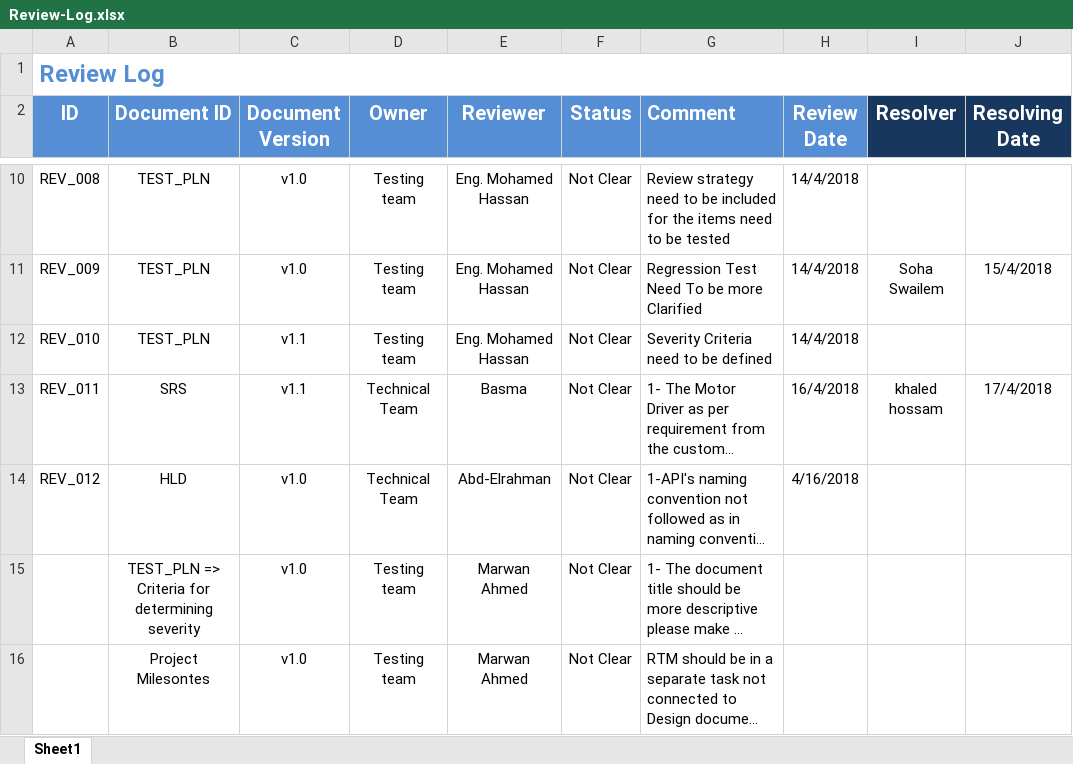
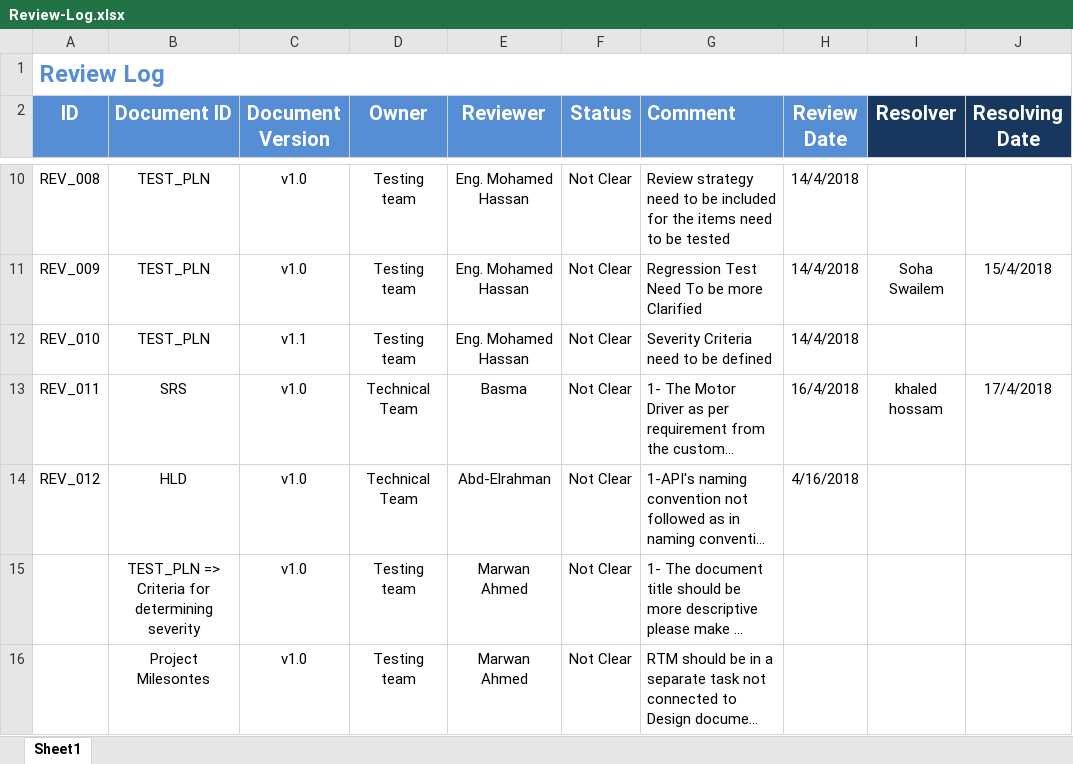
Before and after one commit to ITI-Embedded-QA/Kenovo_ElectricBlender, an Excel workbook: management/Review-Log.xlsx, sheet Sheet1, drawn as a sheet; only a part is shown, gaps mark what is left out; long unchanged cells end in …; values as stored, in another font and other column widths than the file's, no borders; the diff covers the shown part only; the diff names each change by its address in the sheet, - before the commit and + after, or states it on an @@ line.

```diff
--- a/management/Review-Log.xlsx (sheet Sheet1)
+++ b/management/Review-Log.xlsx (sheet Sheet1)
-C13 (Document Version): v1.1
+C13 (Document Version): v1.0
```
Also changed, not shown: 1 added row elsewhere in this sheet.
